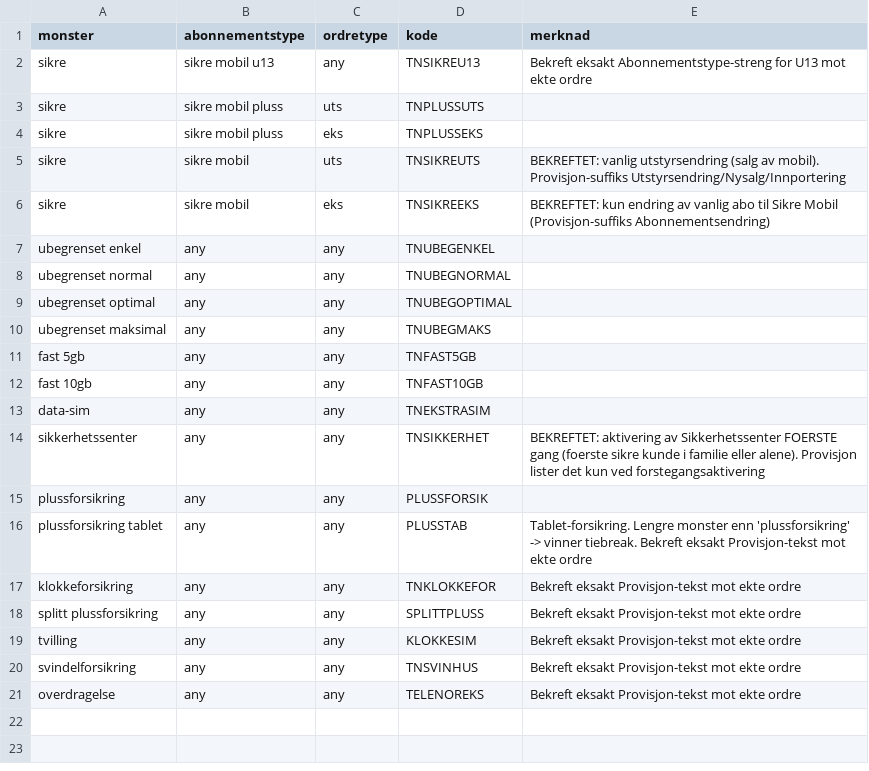
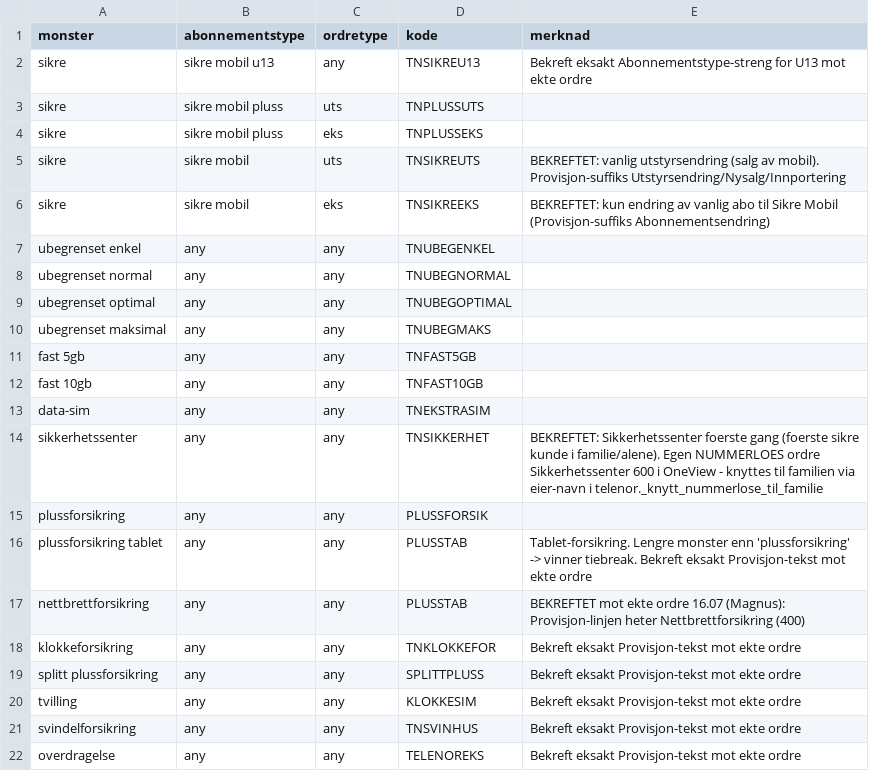
Before and after one commit to magnusafjeld-cpu/Provisjonskontroll, a CSV file: regler/telenor_provisjon.csv, drawn as a sheet.

Commit message:
Nettbrettforsikring -> PLUSSTAB (Magnus 16.07, bekreftet mot ekte ordre)

```diff
--- a/regler/telenor_provisjon.csv
+++ b/regler/telenor_provisjon.csv
@@ -13,5 +13,6 @@ fast 10gb;any;any;TNFAST10GB;
 data-sim;any;any;TNEKSTRASIM;
-sikkerhetssenter;any;any;TNSIKKERHET;BEKREFTET: aktivering av Sikkerhetssenter FOERSTE gang (foerste sikre kunde i familie eller alene). Provisjon lister det kun ved forstegangsaktivering
+sikkerhetssenter;any;any;TNSIKKERHET;BEKREFTET: Sikkerhetssenter foerste gang (foerste sikre kunde i familie/alene). Egen NUMMERLOES ordre Sikkerhetssenter 600 i OneView - knyttes til familien via eier-navn i telenor._knytt_nummerlose_til_familie
 plussforsikring;any;any;PLUSSFORSIK;
 plussforsikring tablet;any;any;PLUSSTAB;Tablet-forsikring. Lengre monster enn 'plussforsikring' -> vinner tiebreak. Bekreft eksakt Provisjon-tekst mot ekte ordre
+nettbrettforsikring;any;any;PLUSSTAB;BEKREFTET mot ekte ordre 16.07 (Magnus): Provisjon-linjen heter Nettbrettforsikring (400)
 klokkeforsikring;any;any;TNKLOKKEFOR;Bekreft eksakt Provisjon-tekst mot ekte ordre
```
